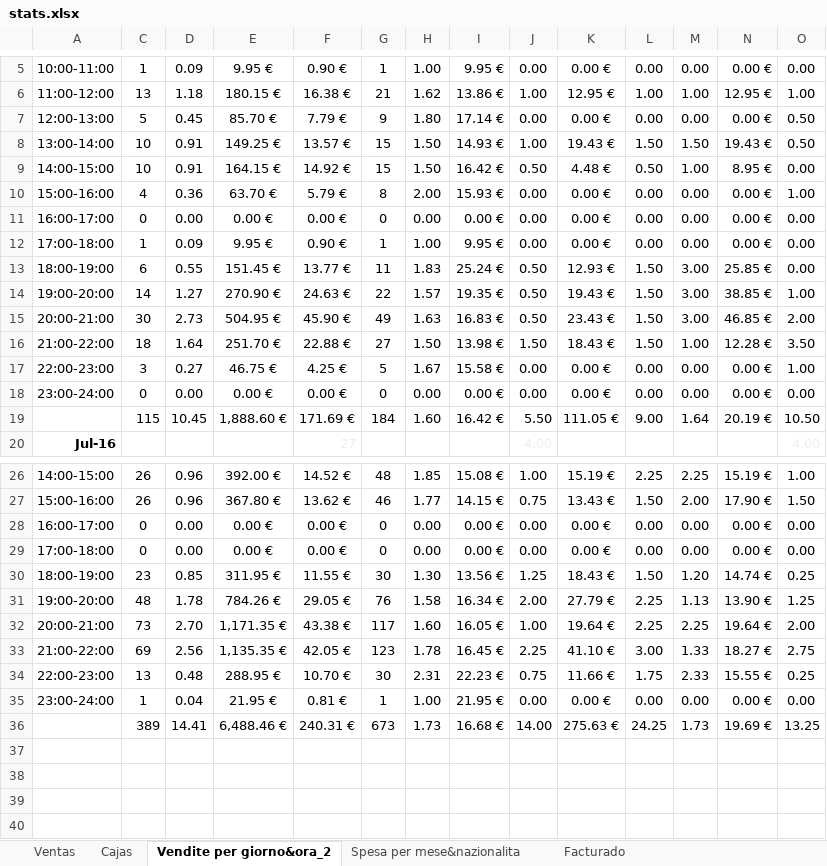
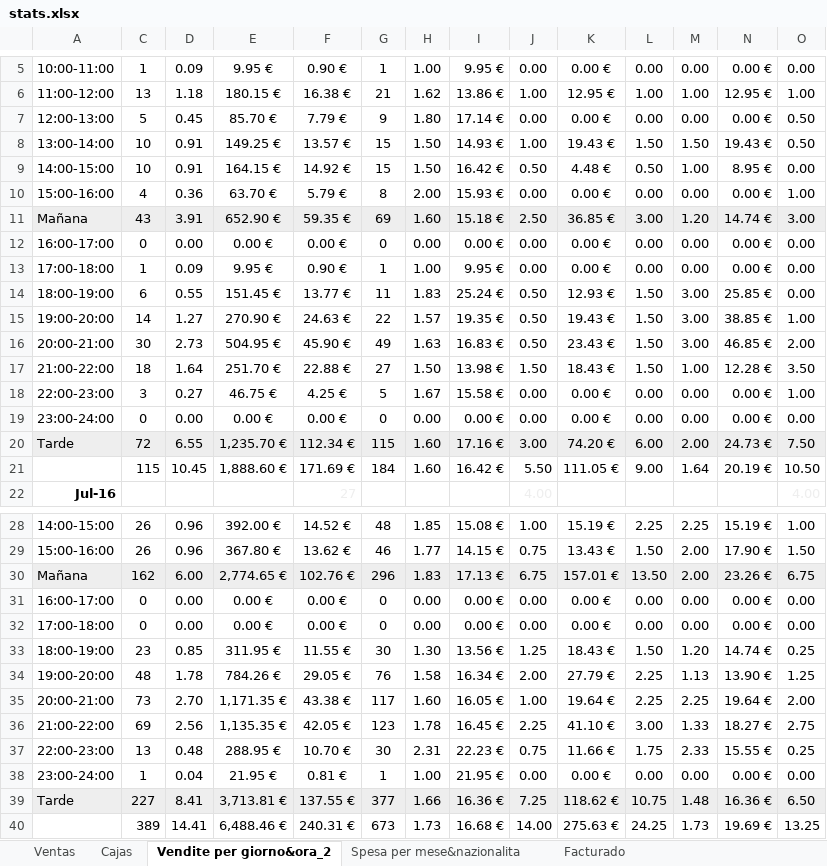
Before and after one commit to JohnAZoidberg/companiadelagalleta, an Excel workbook: stats.xlsx, sheet Vendite per giorno&ora_2, drawn as a sheet; only a part is shown, gaps mark what is left out; values as stored, in another font and other column widths than the file's, no borders; rows hold the shown columns only; the diff names each change by its address in the sheet, - before the commit and + after, or states it on an @@ line.

Commit message:
Add morning/evening breakdown to excel

```diff
--- a/stats.xlsx (sheet Vendite per giorno&ora_2)
+++ b/stats.xlsx (sheet Vendite per giorno&ora_2)
+row 11: Mañana | 43 | 3.91 | 652.90 € | 59.35 € | 69 | 1.60 | 15.18 € | 2.50 | 36.85 € | 3.00 | 1.20 | 14.74 € | 3.00
+row 20: Tarde | 72 | 6.55 | 1,235.70 € | 112.34 € | 115 | 1.60 | 17.16 € | 3.00 | 74.20 € | 6.00 | 2.00 | 24.73 € | 7.50
+row 30: Mañana | 162 | 6.00 | 2,774.65 € | 102.76 € | 296 | 1.83 | 17.13 € | 6.75 | 157.01 € | 13.50 | 2.00 | 23.26 € | 6.75
+row 39: Tarde | 227 | 8.41 | 3,713.81 € | 137.55 € | 377 | 1.66 | 16.36 € | 7.25 | 118.62 € | 10.75 | 1.48 | 16.36 € | 6.50
```
Also changed, not shown: formulas that keep their value.
